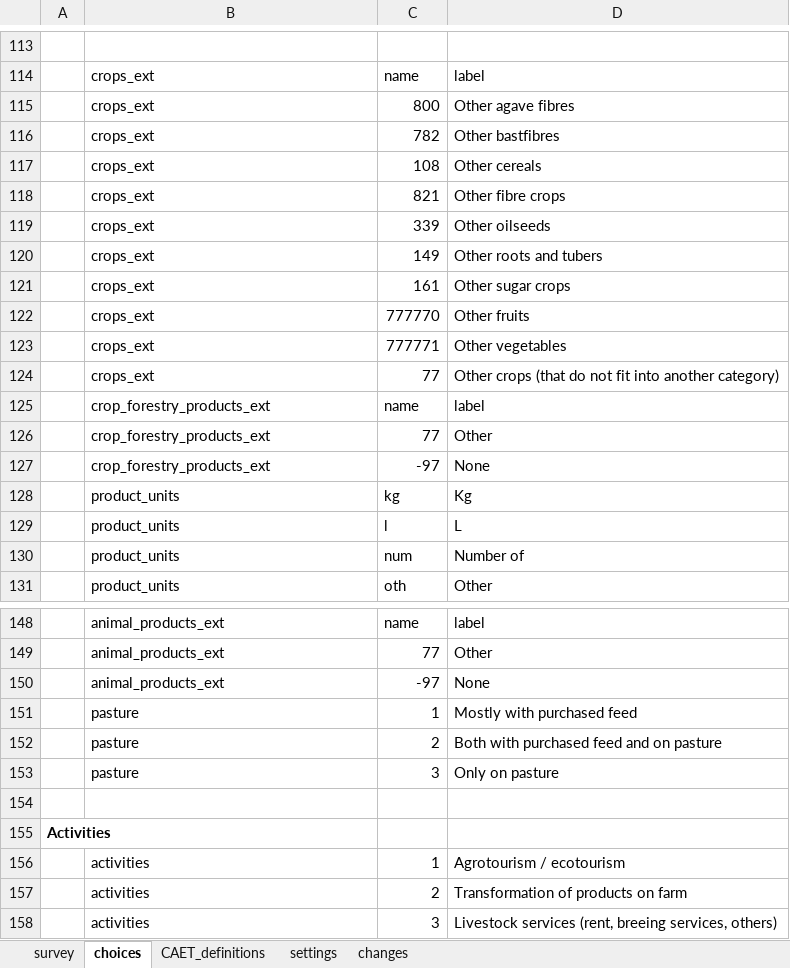
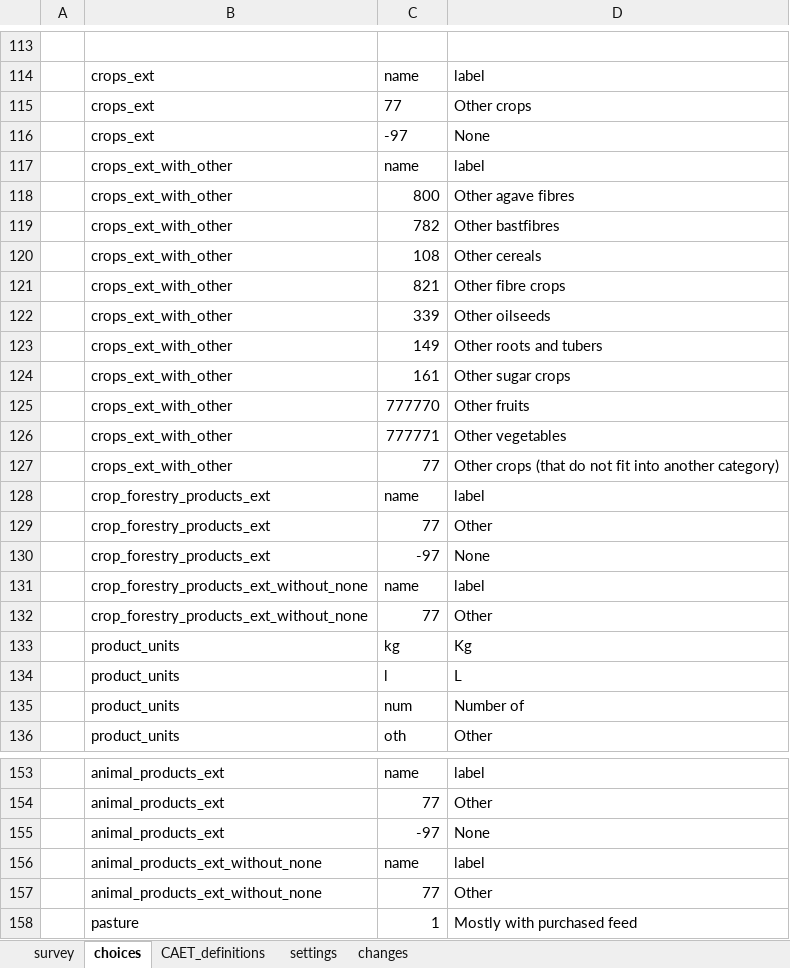
Before and after one commit to stats4sd/tape_calculator, an Excel workbook: odk/TAPE Survey FAO Ethiopia 2024.4.xlsx, sheet choices, drawn as a sheet; only a part is shown, gaps mark what is left out; the shorter side is filled out with more unchanged rows; values as stored, in another font and other column widths than the file's, no borders; conditional formats not drawn; addresses are those after the commit; the diff names each change by its address in the sheet, - before the commit and + after, or states it on an @@ line.

```diff
--- a/odk/TAPE Survey FAO Ethiopia 2024.4.xlsx (sheet choices)
+++ b/odk/TAPE Survey FAO Ethiopia 2024.4.xlsx (sheet choices)
+row 115:  | crops_ext | 77 | Other crops
+row 116:  | crops_ext | -97 | None
+row 117:  | crops_ext_with_other | name | label
-B118:B127: crops_ext
+B118:B127: crops_ext_with_other
+row 131:  | crop_forestry_products_ext_without_none | name | label
+row 132:  | crop_forestry_products_ext_without_none | 77 | Other
+row 156:  | animal_products_ext_without_none | name | label
+row 157:  | animal_products_ext_without_none | 77 | Other
```
Also changed, not shown: sheet survey, sheet changes, sheet settings.
